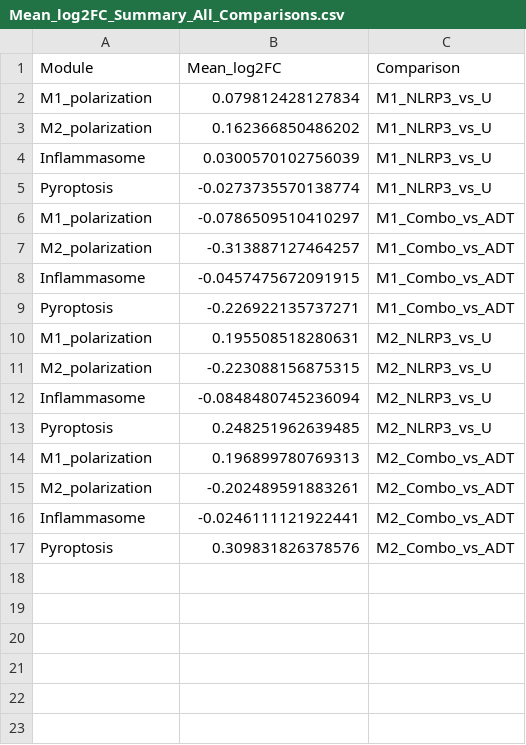
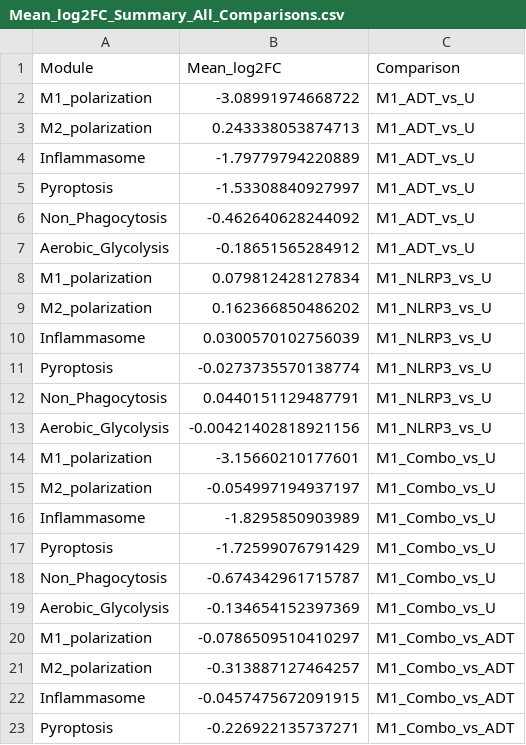
Before and after one commit to codeneeded/Bulk_RNAseq_UChicago_NLRP3, a CSV file: Reviewer_Comment/Module_Analysis/GSEA_Summary/Mean_log2FC_Summary_All_Comparisons.csv, drawn as a sheet; only a part is shown; the shorter side is filled out with more unchanged rows; the diff covers the shown part only; the diff names each change by its address in the sheet, - before the commit and + after, or states it on an @@ line.

Commit message:
Updated Enrichment Analysis

```diff
--- a/Reviewer_Comment/Module_Analysis/GSEA_Summary/Mean_log2FC_Summary_All_Comparisons.csv
+++ b/Reviewer_Comment/Module_Analysis/GSEA_Summary/Mean_log2FC_Summary_All_Comparisons.csv
+row 2: M1_polarization | -3.08991974668722 | M1_ADT_vs_U
+row 3: M2_polarization | 0.243338053874713 | M1_ADT_vs_U
+row 4: Inflammasome | -1.79779794220889 | M1_ADT_vs_U
+row 5: Pyroptosis | -1.53308840927997 | M1_ADT_vs_U
+row 6: Non_Phagocytosis | -0.462640628244092 | M1_ADT_vs_U
+row 7: Aerobic_Glycolysis | -0.18651565284912 | M1_ADT_vs_U
+row 12: Non_Phagocytosis | 0.0440151129487791 | M1_NLRP3_vs_U
+row 13: Aerobic_Glycolysis | -0.00421402818921156 | M1_NLRP3_vs_U
+row 14: M1_polarization | -3.15660210177601 | M1_Combo_vs_U
+row 15: M2_polarization | -0.054997194937197 | M1_Combo_vs_U
+row 16: Inflammasome | -1.8295850903989 | M1_Combo_vs_U
+row 17: Pyroptosis | -1.72599076791429 | M1_Combo_vs_U
+row 18: Non_Phagocytosis | -0.674342961715787 | M1_Combo_vs_U
+row 19: Aerobic_Glycolysis | -0.134654152397369 | M1_Combo_vs_U
```
Also changed, not shown: 42 added rows elsewhere in this file, Reviewer_Comment/Module_Analysis/GSEA_Summary/GSEA_M1_Combo_vs_ADT_results.csv, Reviewer_Comment/Module_Analysis/GSEA_Summary/GSEA_M1_NLRP3_vs_U_results.csv, 36 other files.
